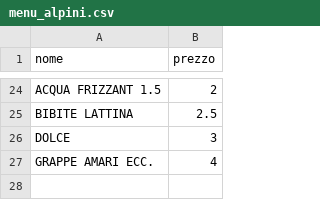
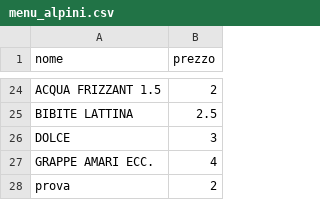
Before and after one commit to emiliomaj60-lang/alpini-preordini, a CSV file: menu_alpini.csv, drawn as a sheet; only a part is shown, gaps mark what is left out.

Commit message:
Add files via upload

```diff
--- a/menu_alpini.csv
+++ b/menu_alpini.csv
@@ -27 +27,2 @@ DOLCE,3
 GRAPPE  AMARI ECC.,4
+prova,2
```
